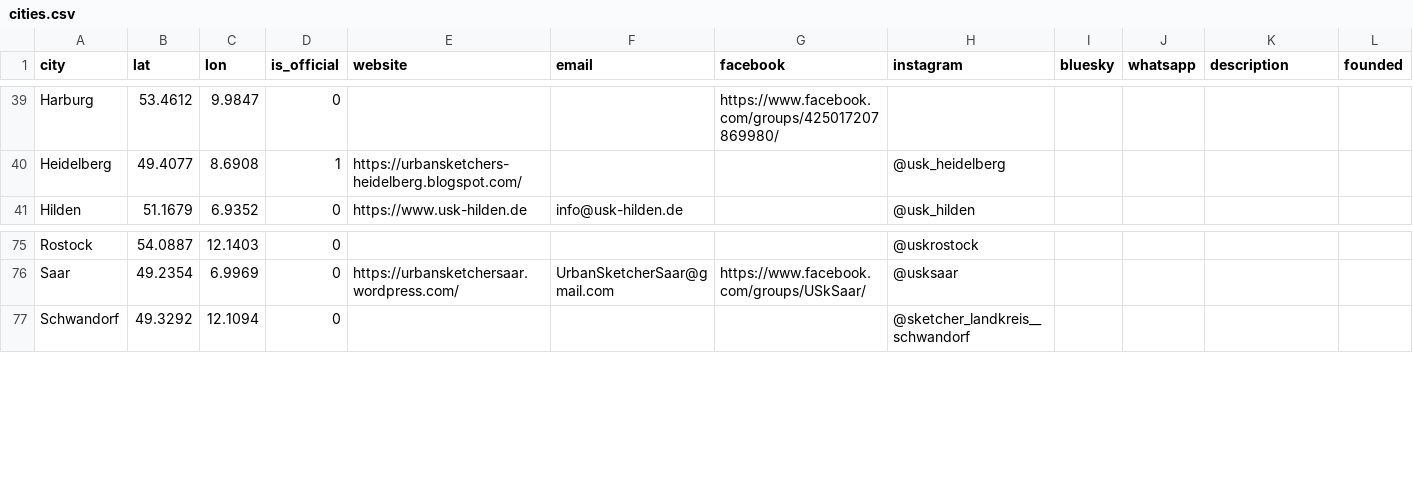
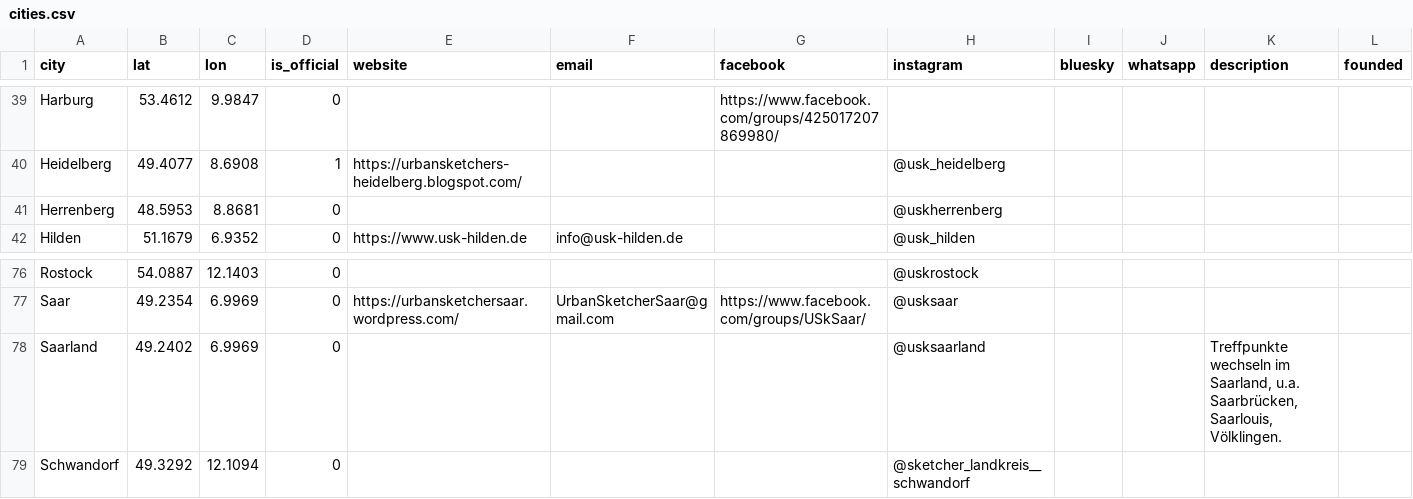
Before and after one commit to UrbanSketchers-de/urbansketchers.de, a CSV file: data/cities.csv, drawn as a sheet; only a part is shown, gaps mark what is left out; rows hold the shown columns only; the diff names each change by its address in the sheet, - before the commit and + after, or states it on an @@ line.

```diff
--- a/data/cities.csv
+++ b/data/cities.csv
+row 41: Herrenberg | 48.5953 | 8.8681 | 0 |  |  |  | @uskherrenberg
+row 78: Saarland | 49.2402 | 6.9969 | 0 |  |  |  | @usksaarland |  |  | Treffpunkte wechseln im Saarland, u.a. Saarbrücken, Saarlouis, Völklingen.
```
